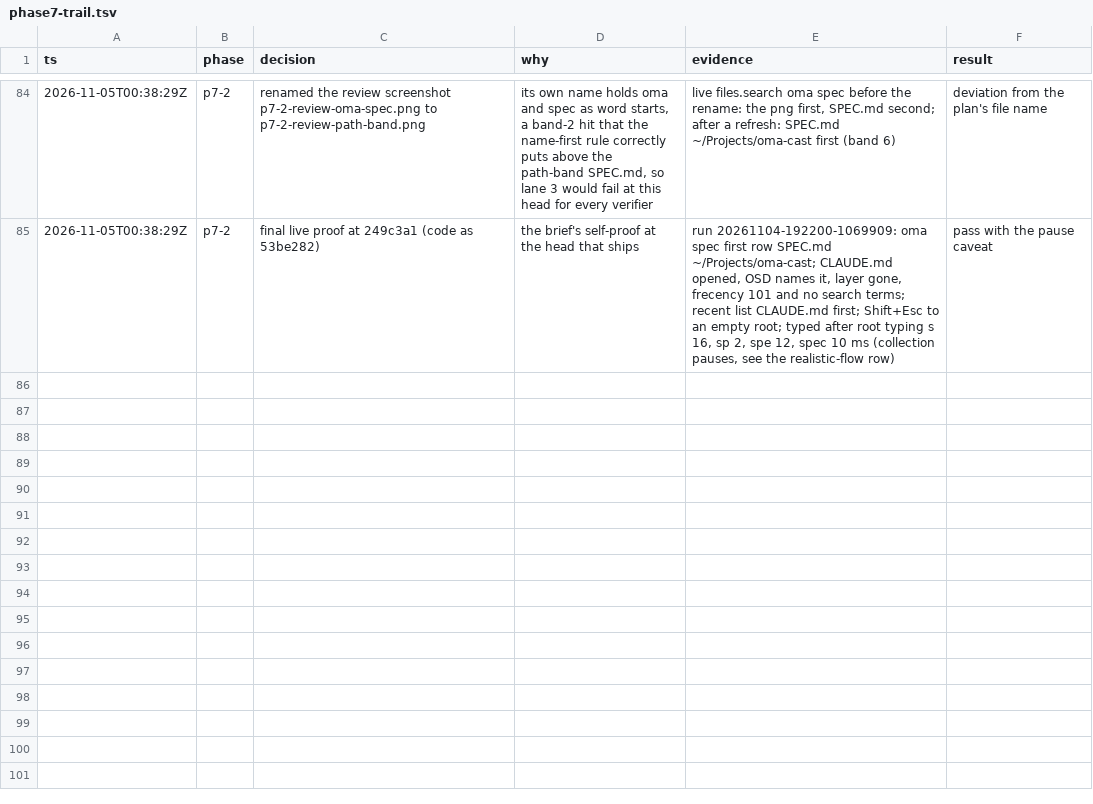
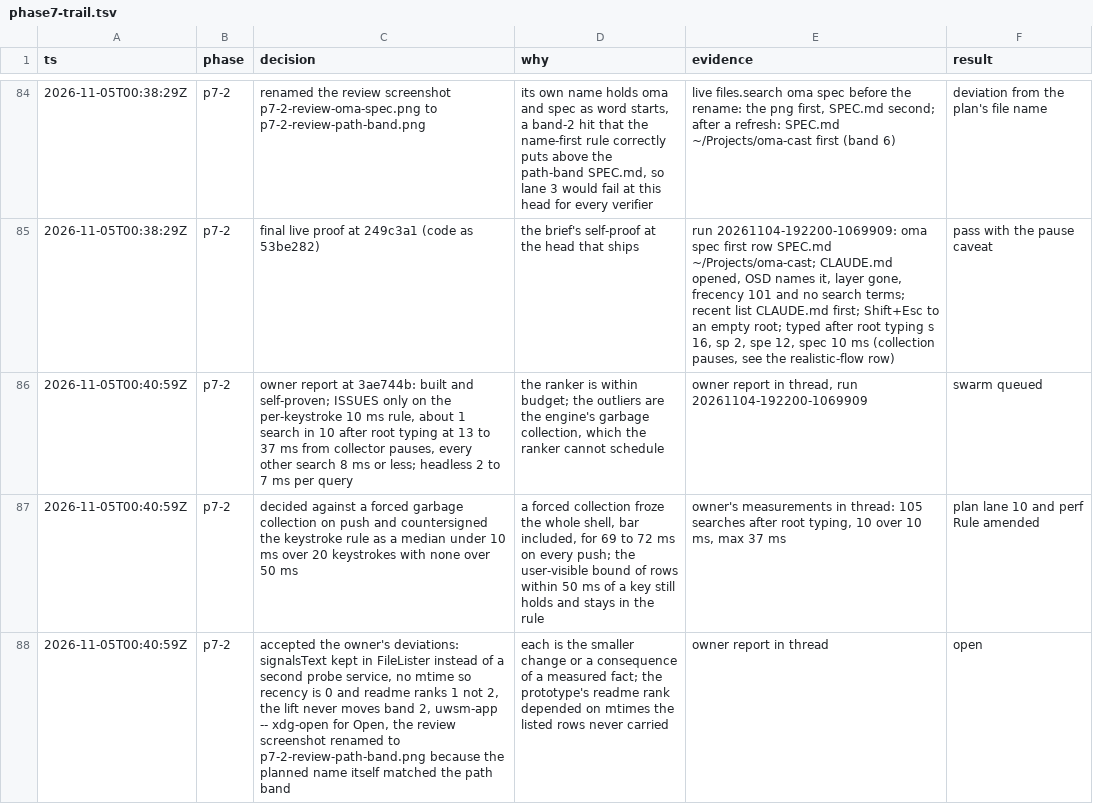
Before and after one commit to Connorbelez/oma-cast, a TSV file: docs/phase7-trail.tsv, drawn as a sheet; only a part is shown, gaps mark what is left out.

```diff
--- a/docs/phase7-trail.tsv
+++ b/docs/phase7-trail.tsv
@@ -85 +85,4 @@ ts	phase	decision	why	evidence	result
 2026-11-05T00:38:29Z	p7-2	final live proof at 249c3a1 (code as 53be282)	the brief's self-proof at the head that ships	run 20261104-192200-1069909: oma spec first row SPEC.md ~/Projects/oma-cast; CLAUDE.md opened, OSD names it, layer gone, frecency 101 and no search terms; recent list CLAUDE.md first; Shift+Esc to an empty root; typed after root typing s 16, sp 2, spe 12, spec 10 ms (collection pauses, see the realistic-flow row)	pass with the pause caveat
+2026-11-05T00:40:59Z	p7-2	owner report at 3ae744b: built and self-proven; ISSUES only on the per-keystroke 10 ms rule, about 1 search in 10 after root typing at 13 to 37 ms from collector pauses, every other search 8 ms or less; headless 2 to 7 ms per query	the ranker is within budget; the outliers are the engine's garbage collection, which the ranker cannot schedule	owner report in thread, run 20261104-192200-1069909	swarm queued
+2026-11-05T00:40:59Z	p7-2	decided against a forced garbage collection on push and countersigned the keystroke rule as a median under 10 ms over 20 keystrokes with none over 50 ms	a forced collection froze the whole shell, bar included, for 69 to 72 ms on every push; the user-visible bound of rows within 50 ms of a key still holds and stays in the rule	owner's measurements in thread: 105 searches after root typing, 10 over 10 ms, max 37 ms	plan lane 10 and perf Rule amended
+2026-11-05T00:40:59Z	p7-2	accepted the owner's deviations: signalsText kept in FileLister instead of a second probe service, no mtime so recency is 0 and readme ranks 1 not 2, the lift never moves band 2, uwsm-app -- xdg-open for Open, the review screenshot renamed to p7-2-review-path-band.png because the planned name itself matched the path band	each is the smaller change or a consequence of a measured fact; the prototype's readme rank depended on mtimes the listed rows never carried	owner report in thread	open
```
Also changed, not shown: 3 other files.
